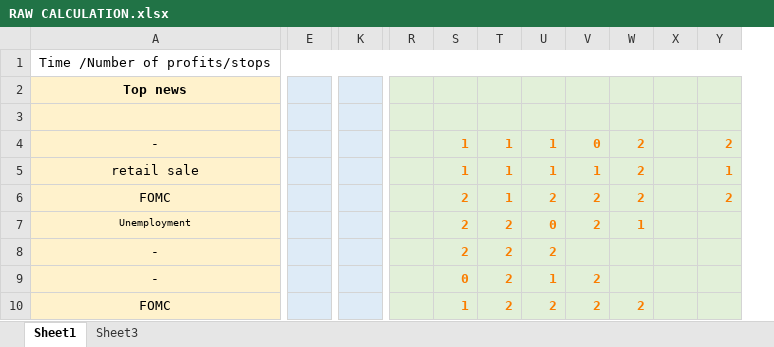
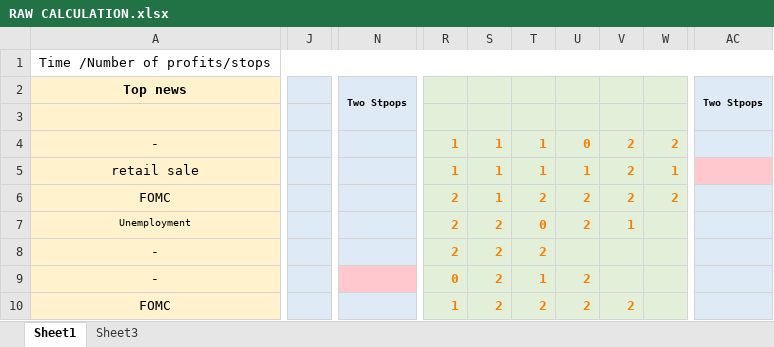
Before and after one commit to yaser2012hh/mt5, an Excel workbook: RAW CALCULATION.xlsx, sheet Sheet1, drawn as a sheet; only a part is shown, gaps mark what is left out; values as stored, in another font and other column widths than the file's, no borders; conditional formats not drawn; removed rows and columns are numbered as before the commit, all else as after; the diff covers the shown part only; the diff names each change by its address in the sheet, - before the commit and + after, or states it on an @@ line.

```diff
--- a/RAW CALCULATION.xlsx (sheet Sheet1)
+++ b/RAW CALCULATION.xlsx (sheet Sheet1)
-column E, empty
-column K, empty
+column J, empty
+column N, row 2: Two Stpops
-column X, empty
-column Y, rows 4-6: 2 | 1 | 2
+column AC, row 2: Two Stpops
-R4:R5: (empty)
+R4:R5: 1
-U4: 1
+U4: 0
-V4: 0
+V4: 2
-V5: 1
+V5: 2
-W5: 2
+W5: 1
-R6:R8: (empty)
+R6:R8: 2
-S6: 2
+S6: 1
-T6: 1
+T6: 2
-T7: 2
+T7: 0
-U7: 0
+U7: 2
-V7: 2
+V7: 1
-W7: 1
+W7: (empty)
-U8: 2
+U8: (empty)
-R9: (empty)
+R9: 0
-S9: 0
+S9: 2
-T9: 2
+T9: 1
-U9: 1
+U9: 2
-V9: 2
+V9: (empty)
-R10: (empty)
+R10: 1
-S10: 1
+S10: 2
-W10: 2
+W10: (empty)
```
Also changed, not shown: 3 added columns, 1 removed column and 20 edited cells elsewhere in this sheet, formulas that keep their value, 1 other file.
